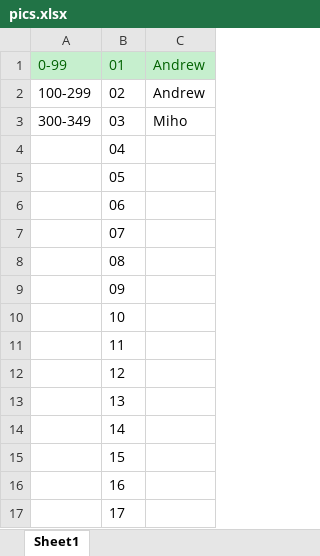
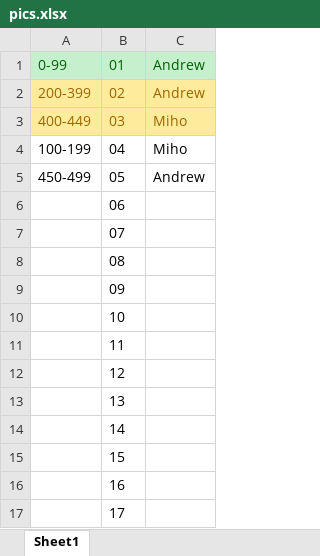
Before and after one commit to HartreeY/vindenatt.github.io, an Excel workbook: pics.xlsx, sheet Sheet1, drawn as a sheet; values as stored, in another font and other column widths than the file's, no borders; the diff names each change by its address in the sheet, - before the commit and + after, or states it on an @@ line.

```diff
--- a/pics.xlsx (sheet Sheet1)
+++ b/pics.xlsx (sheet Sheet1)
-A2: 100-299
+A2: 200-399
@@ A2:C3 fill: none → #FFEB9C, text colour: black → #9C6500 @@
-A3: 300-349
+A3: 400-449
-A4: (empty)
+A4: 100-199
-C4: (empty)
+C4: Miho
-A5: (empty)
+A5: 450-499
-C5: (empty)
+C5: Andrew
```
Also changed, not shown: 2 other files.
